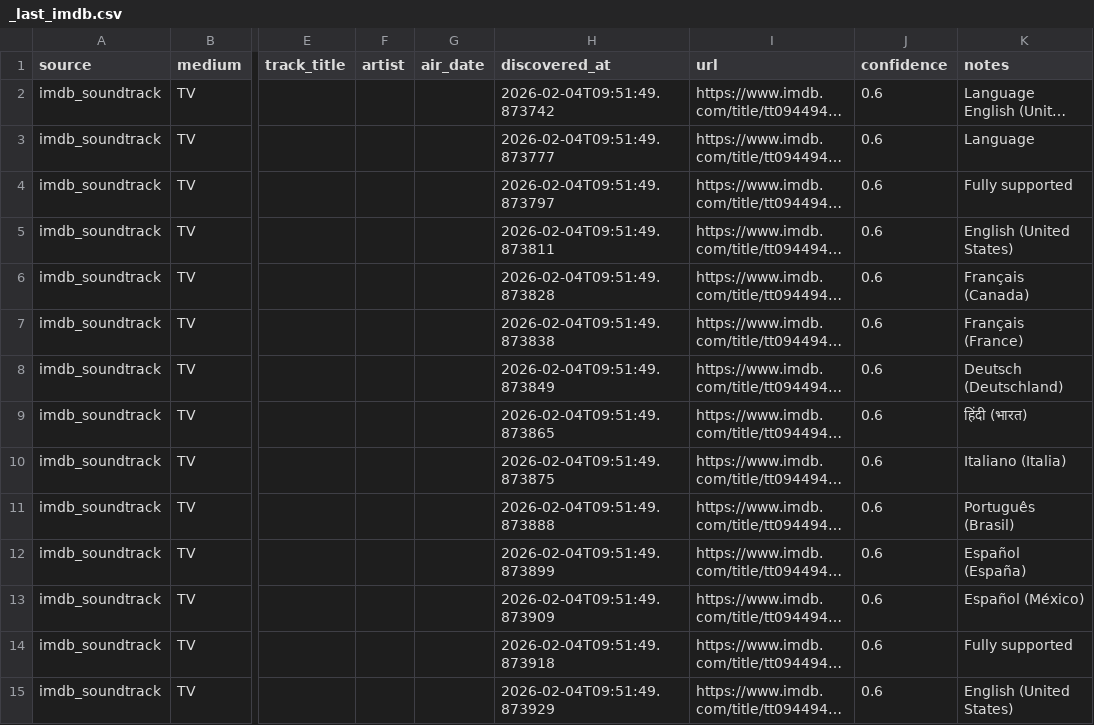
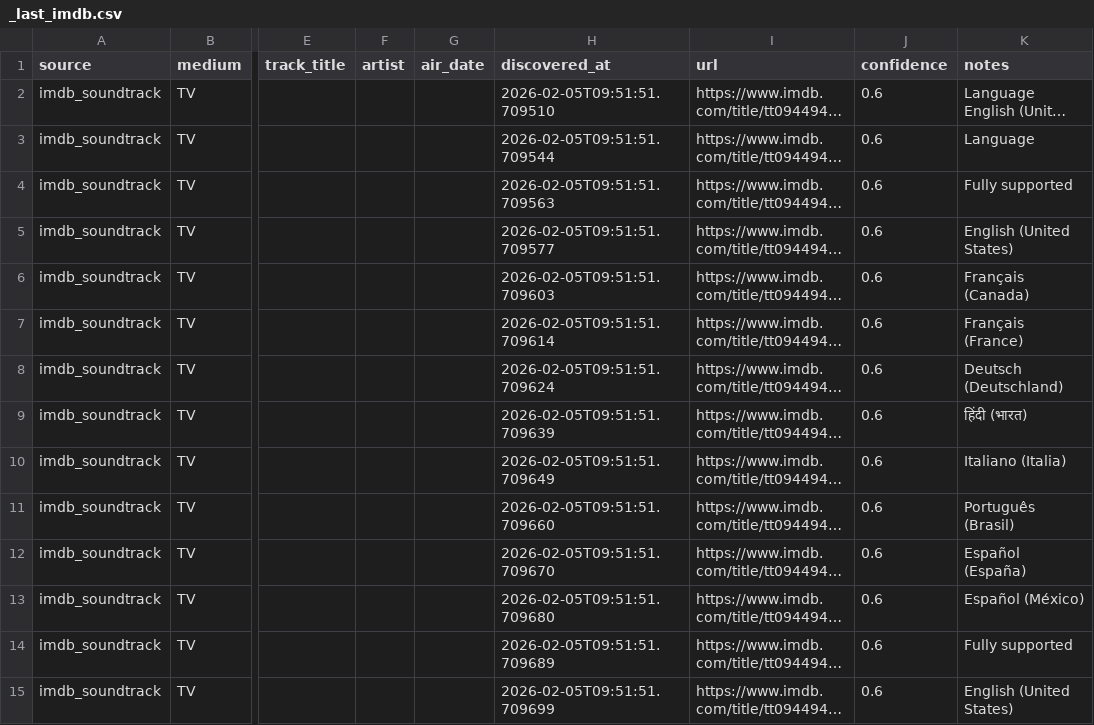
Before and after one commit to chaserbkr/sonark-sync-scraper, a CSV file: data/_last_imdb.csv, drawn as a sheet; only a part is shown, gaps mark what is left out; long unchanged cells end in …; the diff covers the shown part only; the diff names each change by its address in the sheet, - before the commit and + after, or states it on an @@ line.

```diff
--- a/data/_last_imdb.csv
+++ b/data/_last_imdb.csv
-H2 (discovered_at): 2026-02-04T09:51:49.873742
+H2 (discovered_at): 2026-02-05T09:51:51.709510
-H3 (discovered_at): 2026-02-04T09:51:49.873777
+H3 (discovered_at): 2026-02-05T09:51:51.709544
-H4 (discovered_at): 2026-02-04T09:51:49.873797
+H4 (discovered_at): 2026-02-05T09:51:51.709563
-H5 (discovered_at): 2026-02-04T09:51:49.873811
+H5 (discovered_at): 2026-02-05T09:51:51.709577
-H6 (discovered_at): 2026-02-04T09:51:49.873828
+H6 (discovered_at): 2026-02-05T09:51:51.709603
-H7 (discovered_at): 2026-02-04T09:51:49.873838
+H7 (discovered_at): 2026-02-05T09:51:51.709614
-H8 (discovered_at): 2026-02-04T09:51:49.873849
+H8 (discovered_at): 2026-02-05T09:51:51.709624
-H9 (discovered_at): 2026-02-04T09:51:49.873865
+H9 (discovered_at): 2026-02-05T09:51:51.709639
-H10 (discovered_at): 2026-02-04T09:51:49.873875
+H10 (discovered_at): 2026-02-05T09:51:51.709649
-H11 (discovered_at): 2026-02-04T09:51:49.873888
+H11 (discovered_at): 2026-02-05T09:51:51.709660
-H12 (discovered_at): 2026-02-04T09:51:49.873899
+H12 (discovered_at): 2026-02-05T09:51:51.709670
-H13 (discovered_at): 2026-02-04T09:51:49.873909
+H13 (discovered_at): 2026-02-05T09:51:51.709680
-H14 (discovered_at): 2026-02-04T09:51:49.873918
+H14 (discovered_at): 2026-02-05T09:51:51.709689
-H15 (discovered_at): 2026-02-04T09:51:49.873929
+H15 (discovered_at): 2026-02-05T09:51:51.709699
```
Also changed, not shown: 26 edited cells elsewhere in this file.
